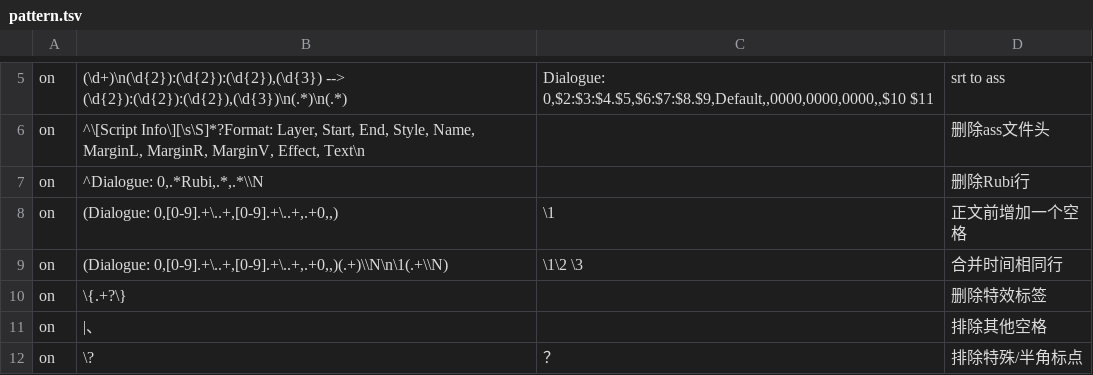
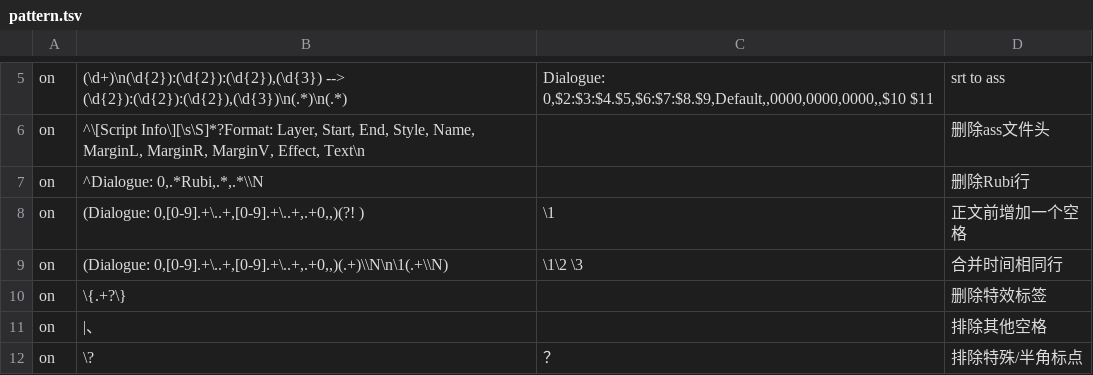
Before and after one commit to Nekomoekissaten-SUB/nekomoe-jp-formatter, a TSV file: dist/pattern.tsv, drawn as a sheet; only a part is shown, gaps mark what is left out; the diff names each change by its address in the sheet, - before the commit and + after, or states it on an @@ line.

```diff
--- a/dist/pattern.tsv
+++ b/dist/pattern.tsv
-B8: (Dialogue: 0,[0-9].+\..+,[0-9].+\..+,.+0,,)
+B8: (Dialogue: 0,[0-9].+\..+,[0-9].+\..+,.+0,,)(?! )
```
Also changed, not shown: 1 other file.
